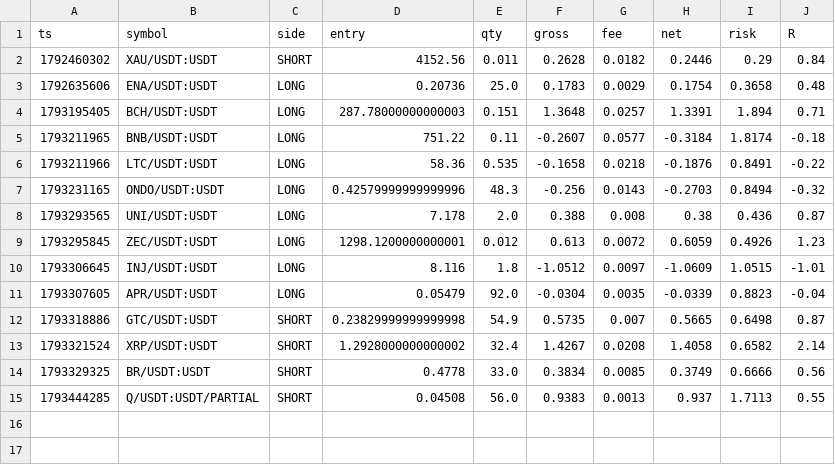
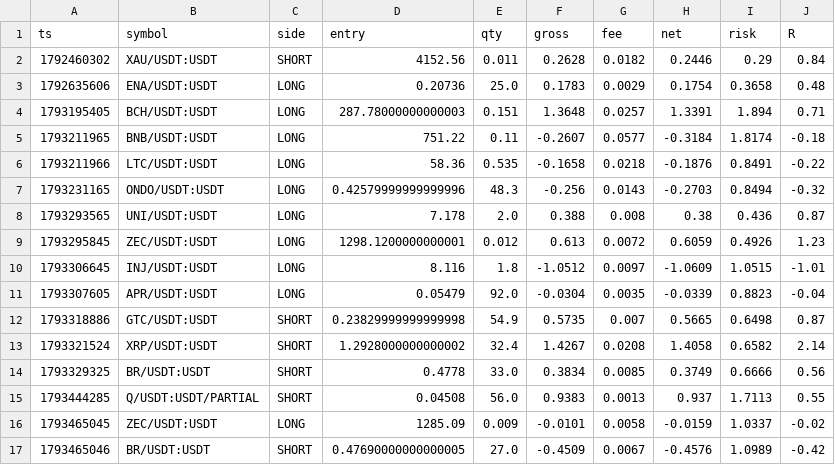
Before and after one commit to PsaTyrE/trading_autoVision, a CSV file: trade_closed.csv, drawn as a sheet.

```diff
--- a/trade_closed.csv
+++ b/trade_closed.csv
@@ -15 +15,3 @@ ts,symbol,side,entry,qty,gross,fee,net,risk,R
 1793444285,Q/USDT:USDT/PARTIAL,SHORT,0.04508,56.0,0.9383,0.0013,0.937,1.7113,0.55
+1793465045,ZEC/USDT:USDT,LONG,1285.09,0.009,-0.0101,0.0058,-0.0159,1.0337,-0.02
+1793465046,BR/USDT:USDT,SHORT,0.47690000000000005,27.0,-0.4509,0.0067,-0.4576,1.0989,-0.42
```
Also changed, not shown: trade_excursion.csv, trade_journal.csv, 3 other files.
